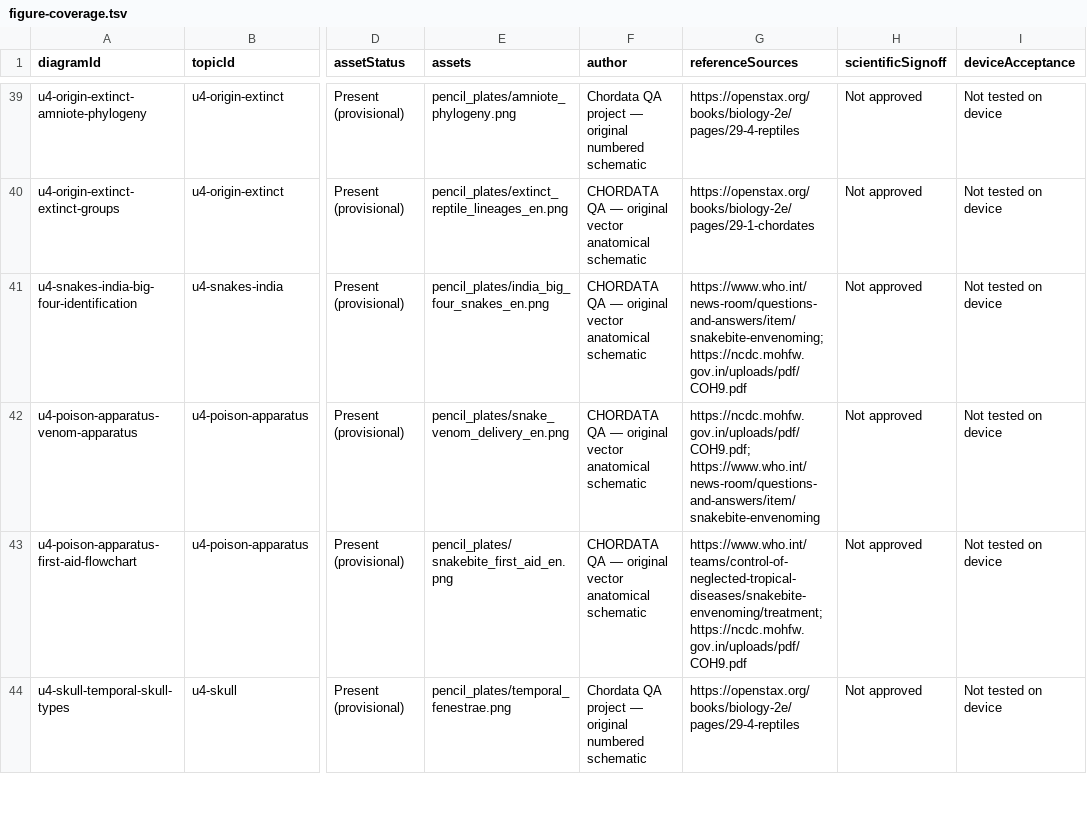
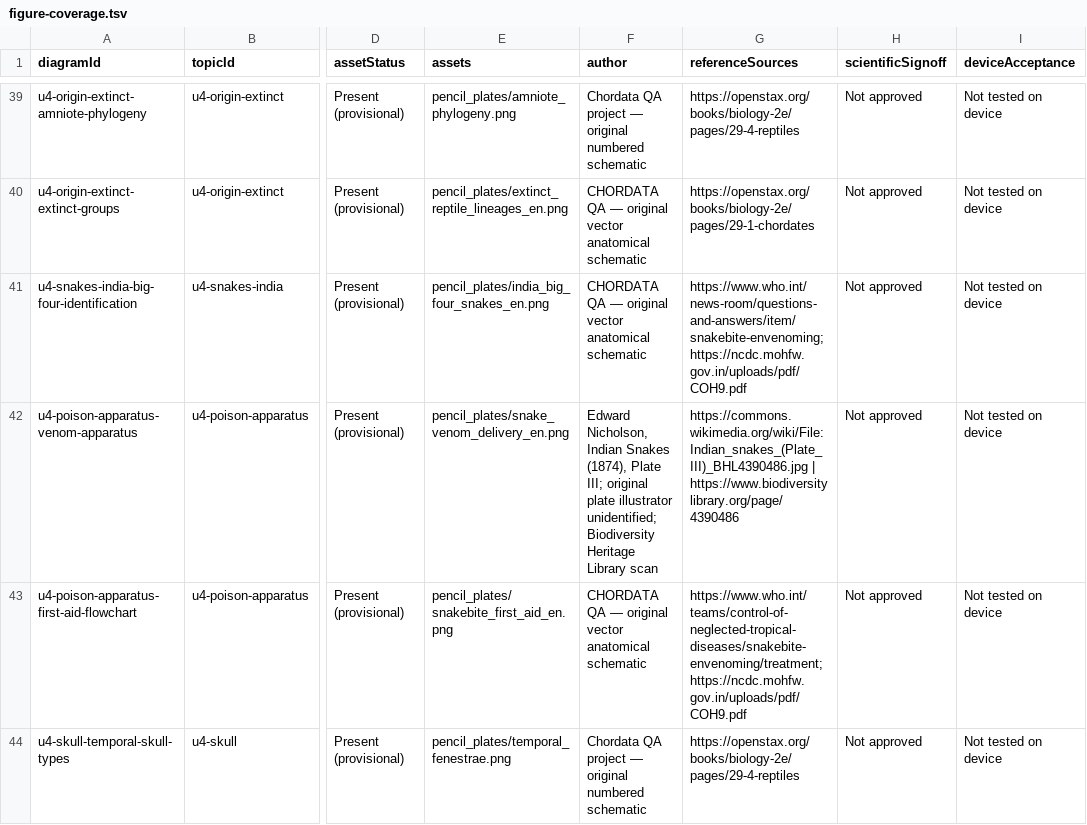
Before and after one commit to rameshgascngl-create/Chordata, a TSV file: docs/figure-coverage.tsv, drawn as a sheet; only a part is shown, gaps mark what is left out; the diff names each change by its address in the sheet, - before the commit and + after, or states it on an @@ line.

```diff
--- a/docs/figure-coverage.tsv
+++ b/docs/figure-coverage.tsv
-F42 (author): CHORDATA QA — original vector anatomical schematic
+F42 (author): Edward Nicholson, Indian Snakes (1874), Plate III; original plate illustrator unidentified; Biodiversity Heritage Library scan
-G42 (referenceSources): https://ncdc.mohfw.gov.in/uploads/pdf/COH9.pdf; https://www.who.int/news-room/questions-and-answers/item/snakebite-envenoming
+G42 (referenceSources): https://commons.wikimedia.org/wiki/File:Indian_snakes_(Plate_III)_BHL4390486.jpg | https://www.biodiversitylibrary.org/page/4390486
```
Also changed, not shown: docs/FIGURE_REVIEW_REGISTER_64.csv, 4 other files.
